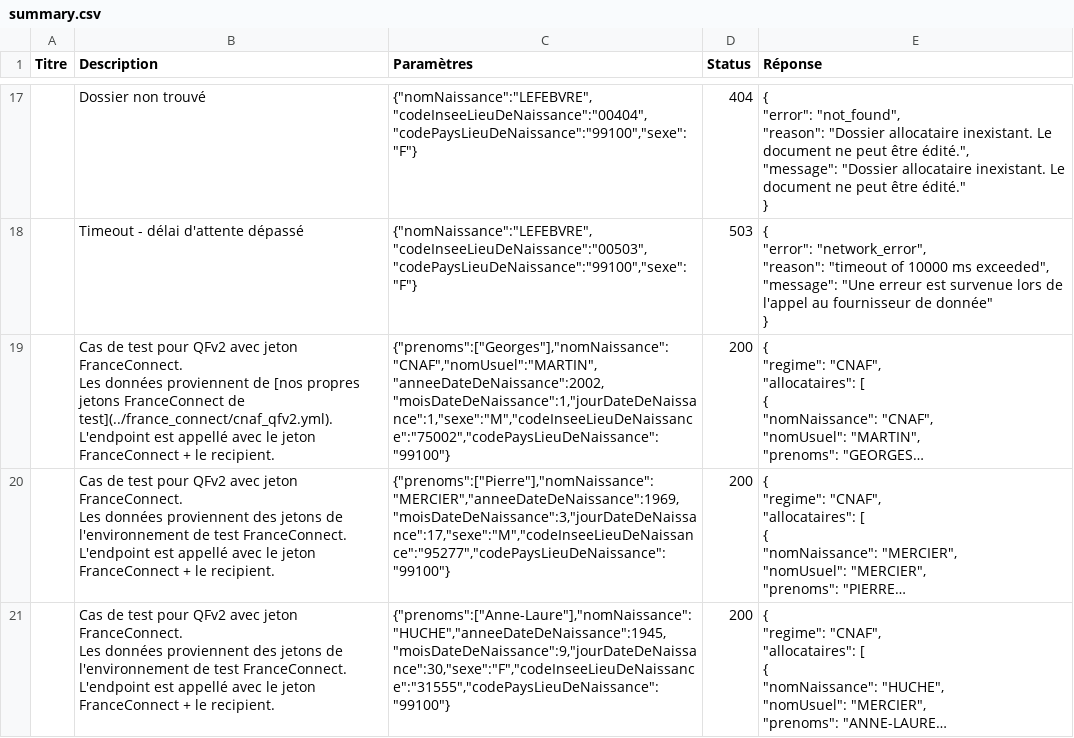
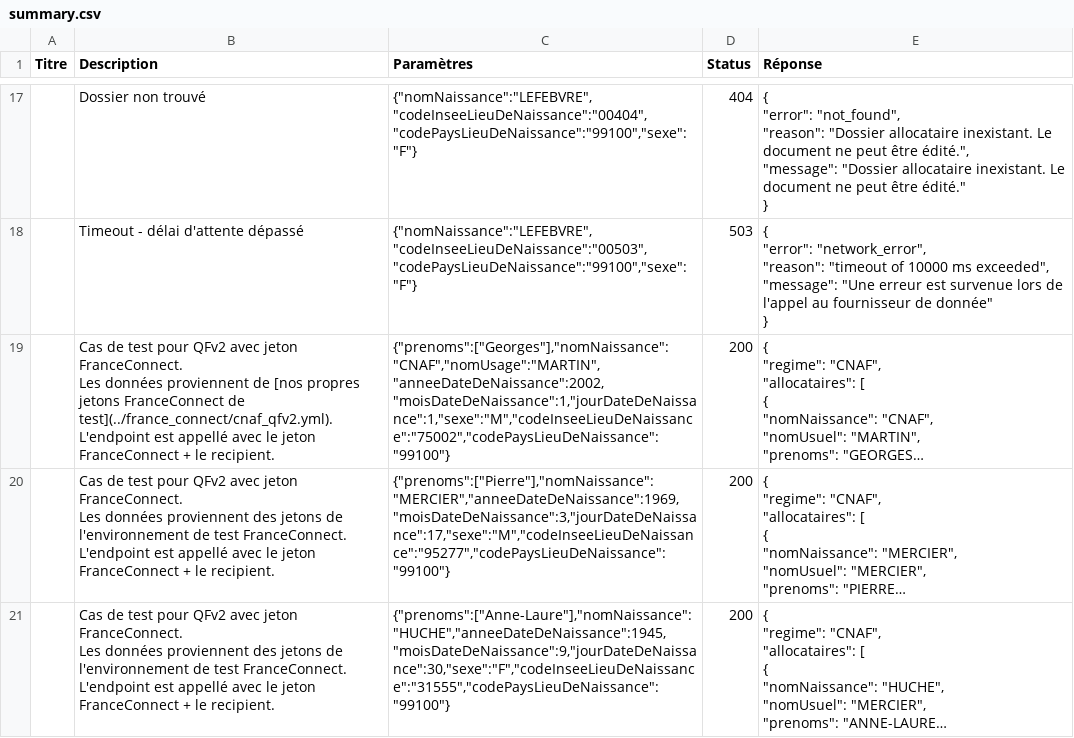
Before and after one commit to etalab/siade_staging_data, a CSV file: payloads/api_particulier_v2_cnav_quotient_familial_v2/summary.csv, drawn as a sheet; only a part is shown, gaps mark what is left out; long unchanged cells end in …; the diff names each change by its address in the sheet, - before the commit and + after, or states it on an @@ line.

Commit message:
Fixing fake fc qfv2 params

```diff
--- a/payloads/api_particulier_v2_cnav_quotient_familial_v2/summary.csv
+++ b/payloads/api_particulier_v2_cnav_quotient_familial_v2/summary.csv
-C19 (Paramètres): {"prenoms":["Georges"],"nomNaissance":"CNAF","nomUsuel":"MARTIN","anneeDateDeNaissance":2002,"moisDateDeNaissance":1,"jourDateDeNaissance":1,"sexe":"M","codeInseeLieuDeNaissance":"75002","codePaysLieuDeNaissance":"99100"}
+C19 (Paramètres): {"prenoms":["Georges"],"nomNaissance":"CNAF","nomUsage":"MARTIN","anneeDateDeNaissance":2002,"moisDateDeNaissance":1,"jourDateDeNaissance":1,"sexe":"M","codeInseeLieuDeNaissance":"75002","codePaysLieuDeNaissance":"99100"}
```
Also changed, not shown: 3 other files.
